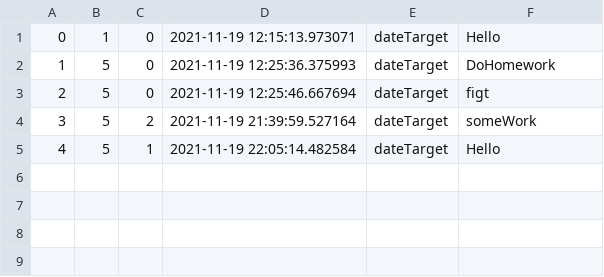
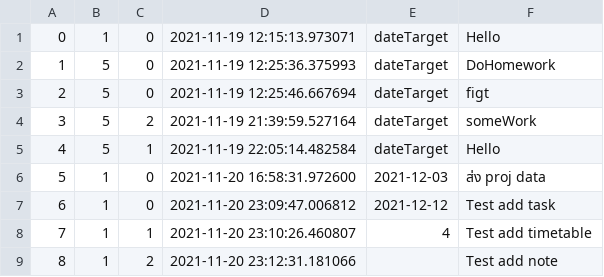
Before and after one commit to The-name-FPGN-is-already-taken/NoteMe, a CSV file: taskTable.csv, drawn as a sheet; the diff names each change by its address in the sheet, - before the commit and + after, or states it on an @@ line.

```diff
--- a/taskTable.csv
+++ b/taskTable.csv
+row 6: 5 | 1 | 0 | 2021-11-20 16:58:31.972600 | 2021-12-03 | ส่ง proj data
+row 7: 6 | 1 | 0 | 2021-11-20 23:09:47.006812 | 2021-12-12 | Test add task
+row 8: 7 | 1 | 1 | 2021-11-20 23:10:26.460807 | 4 | Test add timetable
+row 9: 8 | 1 | 2 | 2021-11-20 23:12:31.181066 |  | Test add note
```
Also changed, not shown: 5 other files.
